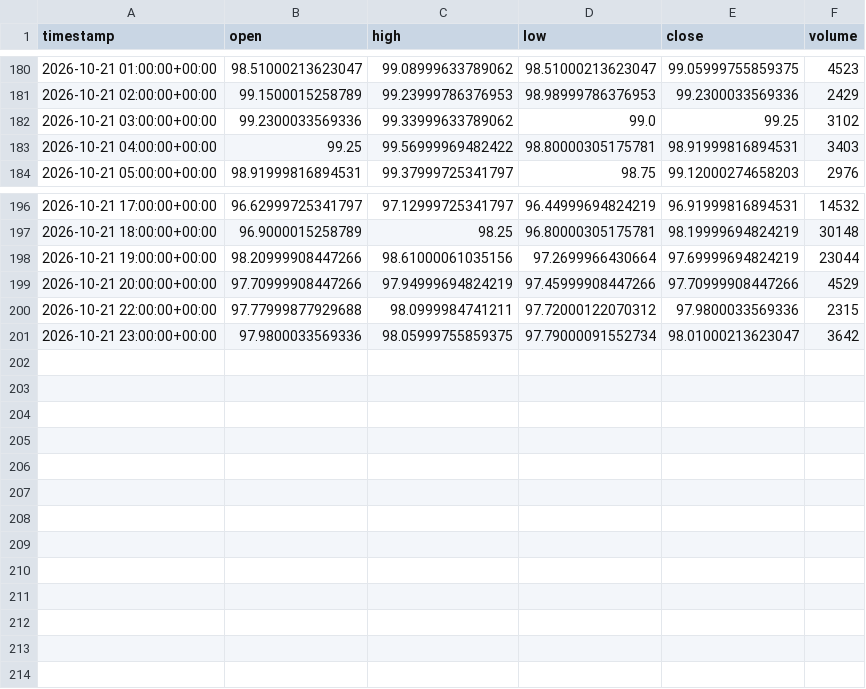
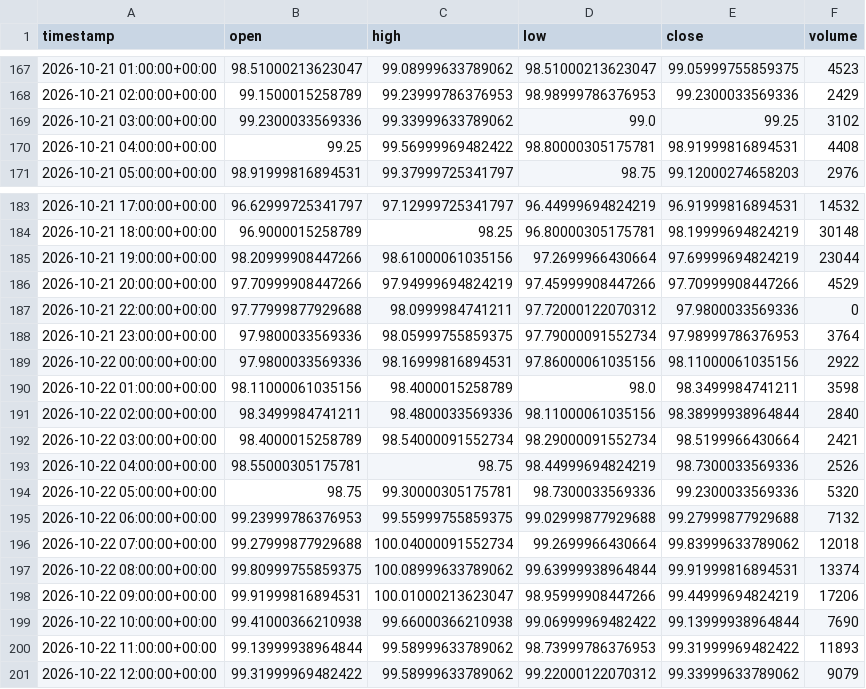
Before and after one commit to maraky122/mesa-brooks, a CSV file: data/ohlc/CLF_1h.csv, drawn as a sheet; only a part is shown, gaps mark what is left out; the diff covers the shown part only.

```diff
--- a/data/ohlc/CLF_1h.csv
+++ b/data/ohlc/CLF_1h.csv
@@ -182,3 +169,3 @@ timestamp,open,high,low,close,volume
 2026-10-21 03:00:00+00:00,99.2300033569336,99.33999633789062,99.0,99.25,3102
-2026-10-21 04:00:00+00:00,99.25,99.56999969482422,98.80000305175781,98.91999816894531,3403
+2026-10-21 04:00:00+00:00,99.25,99.56999969482422,98.80000305175781,98.91999816894531,4408
 2026-10-21 05:00:00+00:00,98.91999816894531,99.37999725341797,98.75,99.12000274658203,2976
@@ -199,3 +186,16 @@ timestamp,open,high,low,close,volume
 2026-10-21 20:00:00+00:00,97.70999908447266,97.94999694824219,97.45999908447266,97.70999908447266,4529
-2026-10-21 22:00:00+00:00,97.77999877929688,98.0999984741211,97.72000122070312,97.9800033569336,2315
-2026-10-21 23:00:00+00:00,97.9800033569336,98.05999755859375,97.79000091552734,98.01000213623047,3642
+2026-10-21 22:00:00+00:00,97.77999877929688,98.0999984741211,97.72000122070312,97.9800033569336,0
+2026-10-21 23:00:00+00:00,97.9800033569336,98.05999755859375,97.79000091552734,97.98999786376953,3764
+2026-10-22 00:00:00+00:00,97.9800033569336,98.16999816894531,97.86000061035156,98.11000061035156,2922
+2026-10-22 01:00:00+00:00,98.11000061035156,98.4000015258789,98.0,98.3499984741211,3598
+2026-10-22 02:00:00+00:00,98.3499984741211,98.4800033569336,98.11000061035156,98.38999938964844,2840
+2026-10-22 03:00:00+00:00,98.4000015258789,98.54000091552734,98.29000091552734,98.5199966430664,2421
+2026-10-22 04:00:00+00:00,98.55000305175781,98.75,98.44999694824219,98.7300033569336,2526
+2026-10-22 05:00:00+00:00,98.75,99.30000305175781,98.7300033569336,99.2300033569336,5320
+2026-10-22 06:00:00+00:00,99.23999786376953,99.55999755859375,99.02999877929688,99.27999877929688,7132
+2026-10-22 07:00:00+00:00,99.27999877929688,100.04000091552734,99.2699966430664,99.83999633789062,12018
+2026-10-22 08:00:00+00:00,99.80999755859375,100.08999633789062,99.63999938964844,99.91999816894531,13374
+2026-10-22 09:00:00+00:00,99.91999816894531,100.01000213623047,98.95999908447266,99.44999694824219,17206
+2026-10-22 10:00:00+00:00,99.41000366210938,99.66000366210938,99.06999969482422,99.13999938964844,7690
+2026-10-22 11:00:00+00:00,99.13999938964844,99.58999633789062,98.73999786376953,99.31999969482422,11893
+2026-10-22 12:00:00+00:00,99.31999969482422,99.58999633789062,99.22000122070312,99.33999633789062,9079
```
Also changed, not shown: 13 removed rows elsewhere in this file, data/ohlc/GCF_1h.csv, data/ohlc/GCF_4h.csv, 26 other files.
